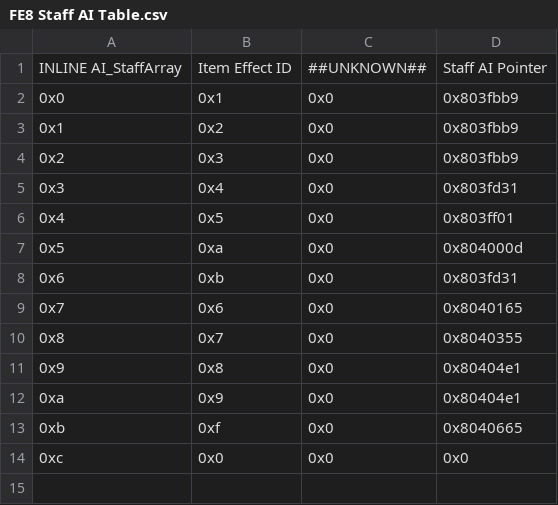
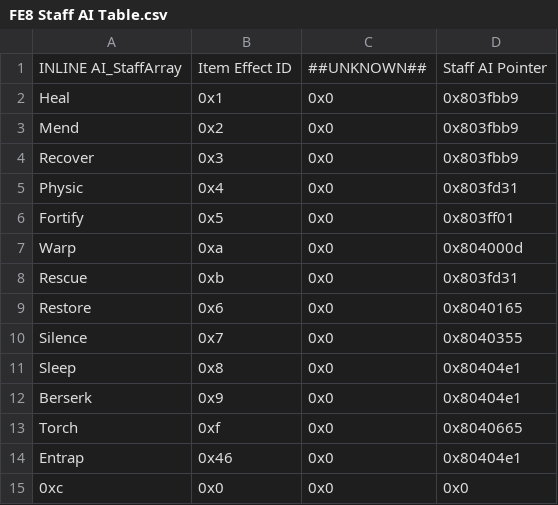
Before and after one commit to FlameOfTomorrow/FlameOfTomorrow, a CSV file: Tables/FE8 Nightmare modules/IERevamp Modules/FE8 Staff AI Table.csv, drawn as a sheet.

Commit message:
Update FE8 Staff AI Table.csv

```diff
--- a/Tables/FE8 Nightmare modules/IERevamp Modules/FE8 Staff AI Table.csv
+++ b/Tables/FE8 Nightmare modules/IERevamp Modules/FE8 Staff AI Table.csv
@@ -1,14 +1,15 @@
 INLINE AI_StaffArray,Item Effect ID,##UNKNOWN##,Staff AI Pointer
-0x0,0x1,0x0,0x803fbb9
-0x1,0x2,0x0,0x803fbb9
-0x2,0x3,0x0,0x803fbb9
-0x3,0x4,0x0,0x803fd31
-0x4,0x5,0x0,0x803ff01
-0x5,0xa,0x0,0x804000d
-0x6,0xb,0x0,0x803fd31
-0x7,0x6,0x0,0x8040165
-0x8,0x7,0x0,0x8040355
-0x9,0x8,0x0,0x80404e1
-0xa,0x9,0x0,0x80404e1
-0xb,0xf,0x0,0x8040665
+Heal,0x1,0x0,0x803fbb9
+Mend,0x2,0x0,0x803fbb9
+Recover,0x3,0x0,0x803fbb9
+Physic,0x4,0x0,0x803fd31
+Fortify,0x5,0x0,0x803ff01
+Warp,0xa,0x0,0x804000d
+Rescue,0xb,0x0,0x803fd31
+Restore,0x6,0x0,0x8040165
+Silence,0x7,0x0,0x8040355
+Sleep,0x8,0x0,0x80404e1
+Berserk,0x9,0x0,0x80404e1
+Torch,0xf,0x0,0x8040665
+Entrap,0x46,0x0,0x80404e1
 0xc,0x0,0x0,0x0
```
